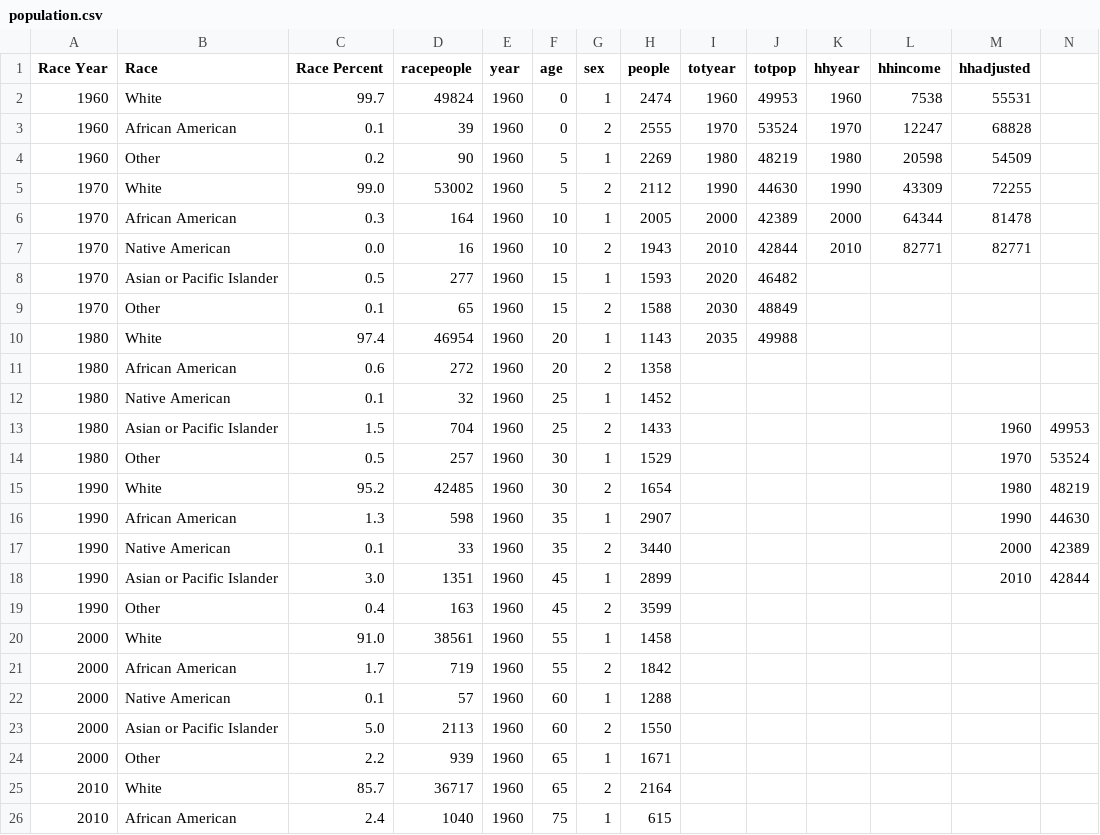
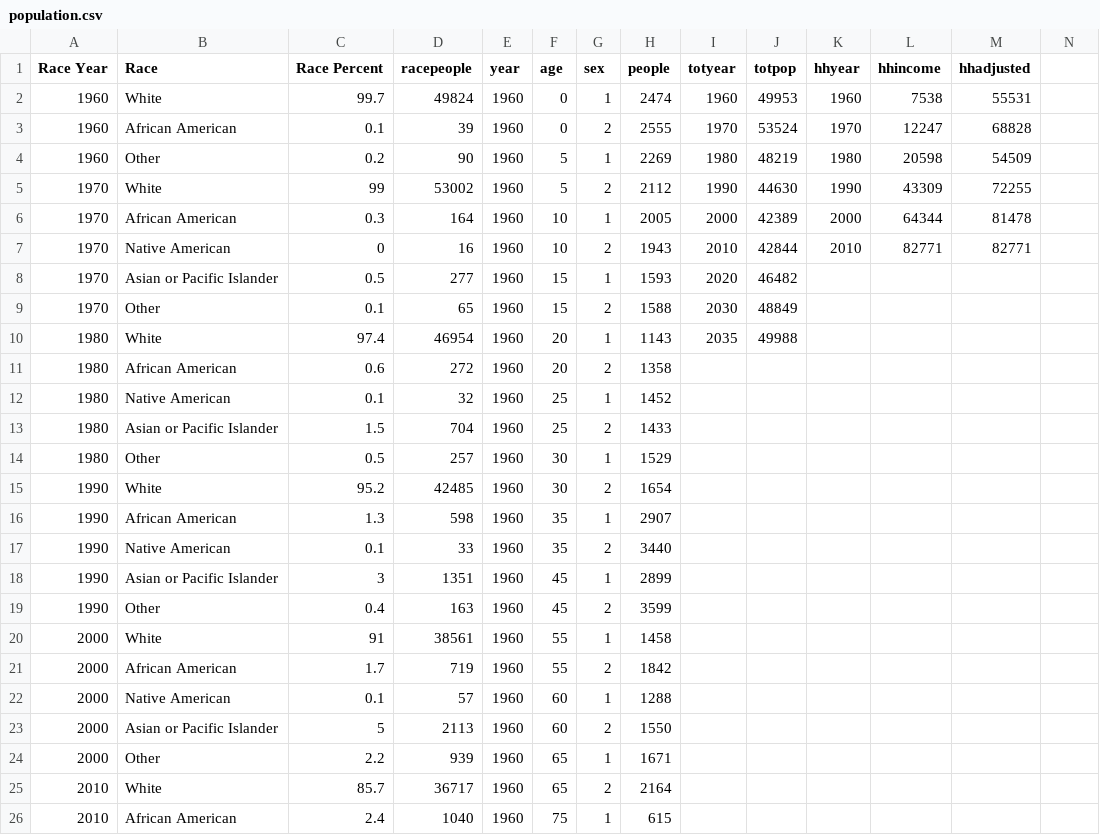
Before and after one commit to dfieldsarlington/test, a CSV file: population.csv, drawn as a sheet; only a part is shown; the diff names each change by its address in the sheet, - before the commit and + after, or states it on an @@ line.

Commit message:
revert

```diff
--- a/population.csv
+++ b/population.csv
-C5 (Race Percent): 99.0
+C5 (Race Percent): 99
-C7 (Race Percent): 0.0
+C7 (Race Percent): 0
-M13 (hhadjusted): 1960
+M13 (hhadjusted): (empty)
-N13: 49953
+N13: (empty)
-M14 (hhadjusted): 1970
+M14 (hhadjusted): (empty)
-N14: 53524
+N14: (empty)
-M15 (hhadjusted): 1980
+M15 (hhadjusted): (empty)
-N15: 48219
+N15: (empty)
-M16 (hhadjusted): 1990
+M16 (hhadjusted): (empty)
-N16: 44630
+N16: (empty)
-M17 (hhadjusted): 2000
+M17 (hhadjusted): (empty)
-N17: 42389
+N17: (empty)
-C18 (Race Percent): 3.0
+C18 (Race Percent): 3
-M18 (hhadjusted): 2010
+M18 (hhadjusted): (empty)
-N18: 42844
+N18: (empty)
-C20 (Race Percent): 91.0
+C20 (Race Percent): 91
-C23 (Race Percent): 5.0
+C23 (Race Percent): 5
```
